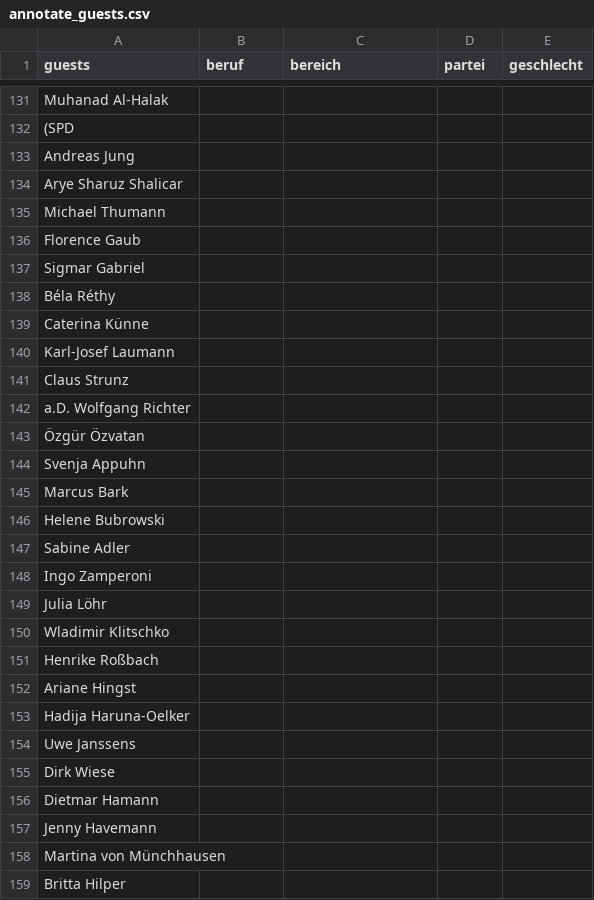
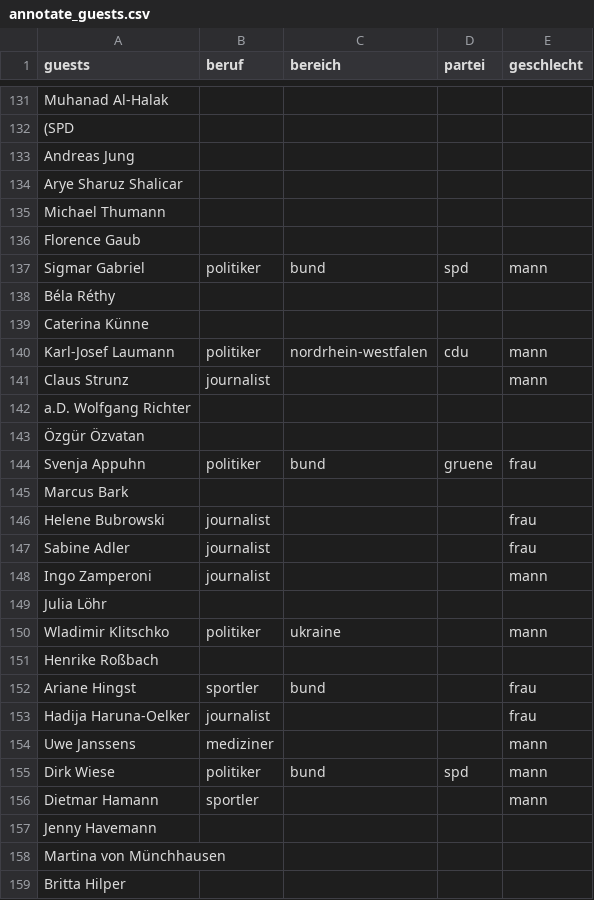
Before and after one commit to maximilianhenning/talkshows, a CSV file: data/annotate_guests.csv, drawn as a sheet; only a part is shown, gaps mark what is left out; the diff covers the shown part only.

```diff
--- a/data/annotate_guests.csv
+++ b/data/annotate_guests.csv
@@ -136,22 +136,22 @@ Michael Thumann;;;;
 Florence Gaub;;;;
-Sigmar Gabriel;;;;
+Sigmar Gabriel;politiker;bund;spd;mann
 Béla Réthy;;;;
 Caterina Künne;;;;
-Karl-Josef Laumann;;;;
-Claus Strunz;;;;
+Karl-Josef Laumann;politiker;nordrhein-westfalen;cdu;mann
+Claus Strunz;journalist;;;mann
 a.D. Wolfgang Richter;;;;
 Özgür Özvatan;;;;
-Svenja Appuhn;;;;
+Svenja Appuhn;politiker;bund;gruene;frau
 Marcus Bark;;;;
-Helene Bubrowski;;;;
-Sabine Adler;;;;
-Ingo Zamperoni;;;;
+Helene Bubrowski;journalist;;;frau
+Sabine Adler;journalist;;;frau
+Ingo Zamperoni;journalist;;;mann
 Julia Löhr;;;;
-Wladimir Klitschko;;;;
+Wladimir Klitschko;politiker;ukraine;;mann
 Henrike Roßbach;;;;
-Ariane Hingst;;;;
-Hadija Haruna-Oelker;;;;
-Uwe Janssens;;;;
-Dirk Wiese;;;;
-Dietmar Hamann;;;;
+Ariane Hingst;sportler;bund;;frau
+Hadija Haruna-Oelker;journalist;;;frau
+Uwe Janssens;mediziner;;;mann
+Dirk Wiese;politiker;bund;spd;mann
+Dietmar Hamann;sportler;;;mann
 Jenny Havemann;;;;
```
Also changed, not shown: 56 edited cells elsewhere in this file, 3 other files.
